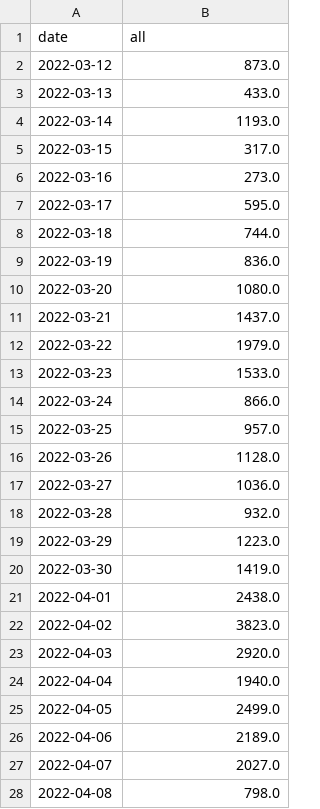
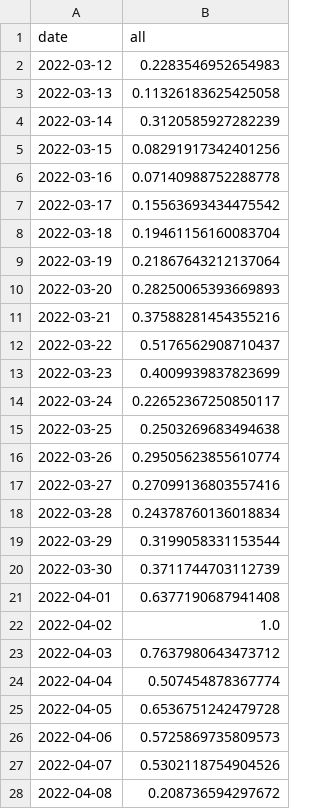
Before and after one commit to youareeverysingleday/HuaweiCupCompetition2022, a CSV file: data/y_data.csv, drawn as a sheet; only a part is shown; the diff covers the shown part only.

Commit message:
Fix the problem that y_data is not normalized on 20221008.

```diff
--- a/data/y_data.csv
+++ b/data/y_data.csv
@@ -1,28 +1,28 @@
 date,all
-2022-03-12,873.0
-2022-03-13,433.0
-2022-03-14,1193.0
-2022-03-15,317.0
-2022-03-16,273.0
-2022-03-17,595.0
-2022-03-18,744.0
-2022-03-19,836.0
-2022-03-20,1080.0
-2022-03-21,1437.0
-2022-03-22,1979.0
-2022-03-23,1533.0
-2022-03-24,866.0
-2022-03-25,957.0
-2022-03-26,1128.0
-2022-03-27,1036.0
-2022-03-28,932.0
-2022-03-29,1223.0
-2022-03-30,1419.0
-2022-04-01,2438.0
-2022-04-02,3823.0
-2022-04-03,2920.0
-2022-04-04,1940.0
-2022-04-05,2499.0
-2022-04-06,2189.0
-2022-04-07,2027.0
-2022-04-08,798.0
+2022-03-12,0.2283546952654983
+2022-03-13,0.11326183625425058
+2022-03-14,0.3120585927282239
+2022-03-15,0.08291917342401256
+2022-03-16,0.07140988752288778
+2022-03-17,0.15563693434475542
+2022-03-18,0.19461156160083704
+2022-03-19,0.21867643212137064
+2022-03-20,0.28250065393669893
+2022-03-21,0.37588281454355216
+2022-03-22,0.5176562908710437
+2022-03-23,0.4009939837823699
+2022-03-24,0.22652367250850117
+2022-03-25,0.2503269683494638
+2022-03-26,0.29505623855610774
+2022-03-27,0.27099136803557416
+2022-03-28,0.24378760136018834
+2022-03-29,0.3199058331153544
+2022-03-30,0.3711744703112739
+2022-04-01,0.6377190687941408
+2022-04-02,1.0
+2022-04-03,0.7637980643473712
+2022-04-04,0.507454878367774
+2022-04-05,0.6536751242479728
+2022-04-06,0.5725869735809573
+2022-04-07,0.5302118754904526
+2022-04-08,0.208736594297672
```
Also changed, not shown: 33 edited cells elsewhere in this file, 34 other files.
